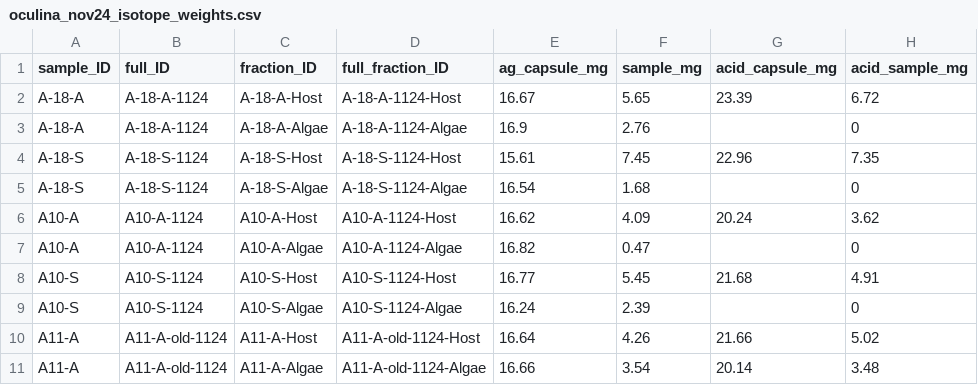
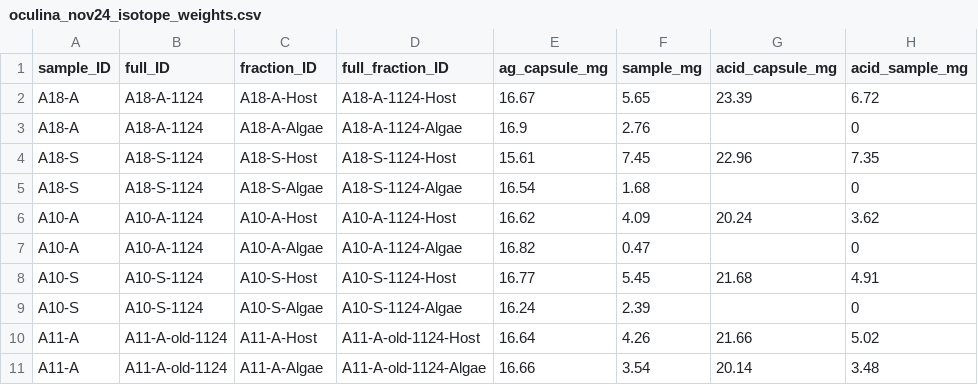
Before and after one commit to mayapow/oculina_seasonal, a CSV file: Data/Nov_2024/oculina_nov24_isotope_weights.csv, drawn as a sheet; only a part is shown; the diff names each change by its address in the sheet, - before the commit and + after, or states it on an @@ line.

```diff
--- a/Data/Nov_2024/oculina_nov24_isotope_weights.csv
+++ b/Data/Nov_2024/oculina_nov24_isotope_weights.csv
-A2:A3 (sample_ID): A-18-A
+A2:A3 (sample_ID): A18-A
-B2:B3 (full_ID): A-18-A-1124
+B2:B3 (full_ID): A18-A-1124
-C2 (fraction_ID): A-18-A-Host
+C2 (fraction_ID): A18-A-Host
-D2 (full_fraction_ID): A-18-A-1124-Host
+D2 (full_fraction_ID): A18-A-1124-Host
-C3 (fraction_ID): A-18-A-Algae
+C3 (fraction_ID): A18-A-Algae
-D3 (full_fraction_ID): A-18-A-1124-Algae
+D3 (full_fraction_ID): A18-A-1124-Algae
-A4:A5 (sample_ID): A-18-S
+A4:A5 (sample_ID): A18-S
-B4:B5 (full_ID): A-18-S-1124
+B4:B5 (full_ID): A18-S-1124
-C4 (fraction_ID): A-18-S-Host
+C4 (fraction_ID): A18-S-Host
-D4 (full_fraction_ID): A-18-S-1124-Host
+D4 (full_fraction_ID): A18-S-1124-Host
-C5 (fraction_ID): A-18-S-Algae
+C5 (fraction_ID): A18-S-Algae
-D5 (full_fraction_ID): A-18-S-1124-Algae
+D5 (full_fraction_ID): A18-S-1124-Algae
```
Also changed, not shown: Data/Metabolomics/oculina_metabolomics_metadata.csv, Data/Nov_2024/oculina_nov24_chla.csv, 6 other files.
